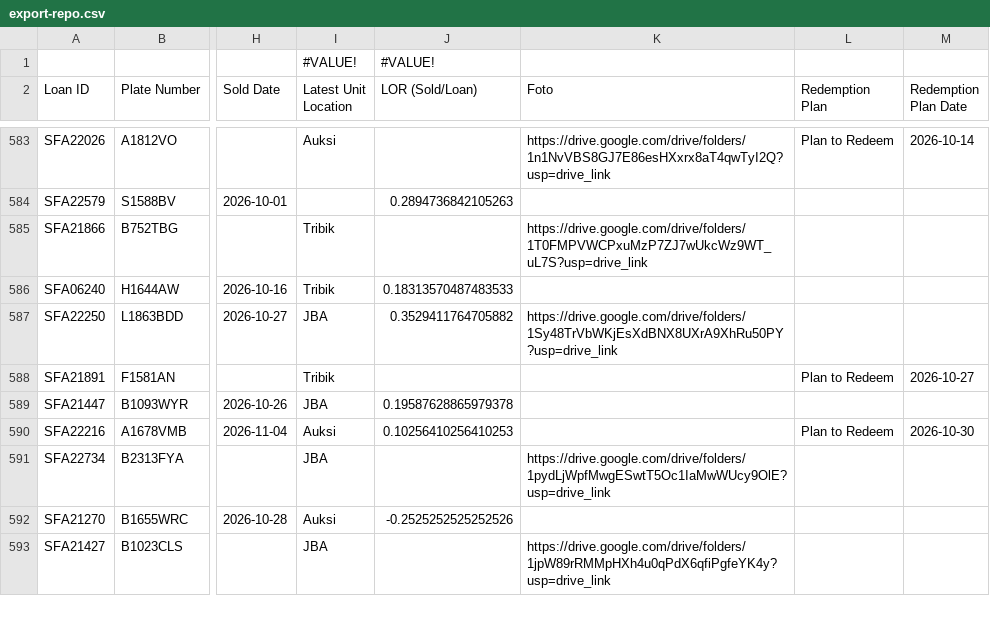
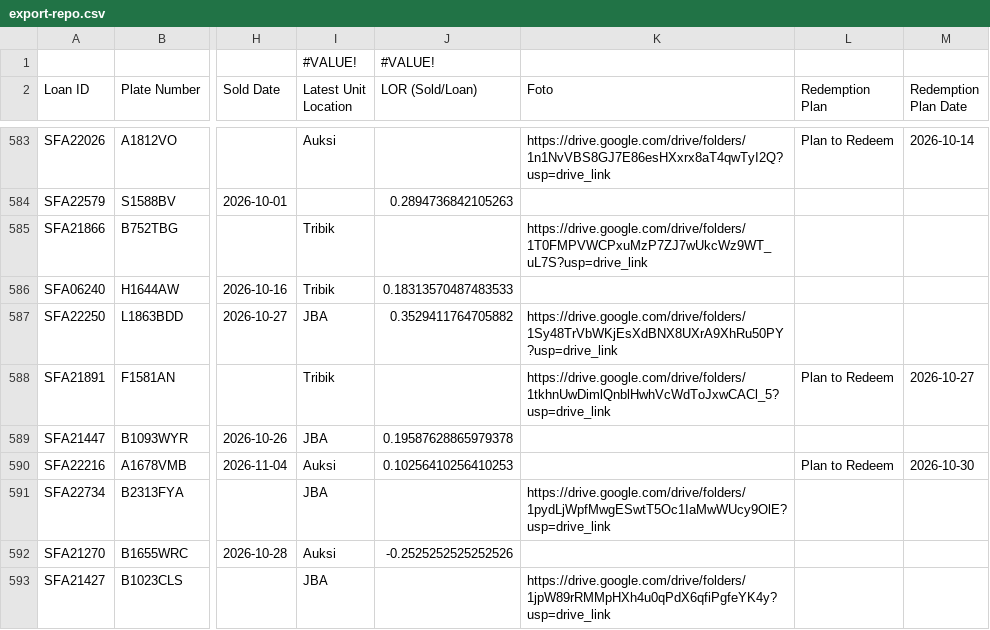
Before and after one commit to christopheryo-max/ens, a CSV file: data-E&S/export-repo.csv, drawn as a sheet; only a part is shown, gaps mark what is left out; the diff names each change by its address in the sheet, - before the commit and + after, or states it on an @@ line.

Commit message:
Auto-export from Google Sheets — 2026-11-19T09:17:09.380Z

```diff
--- a/data-E&S/export-repo.csv
+++ b/data-E&S/export-repo.csv
-K588 (Foto): (empty)
+K588 (Foto): https://drive.google.com/drive/folders/1tkhnUwDimlQnblHwhVcWdToJxwCACl_5?usp=drive_link
```
